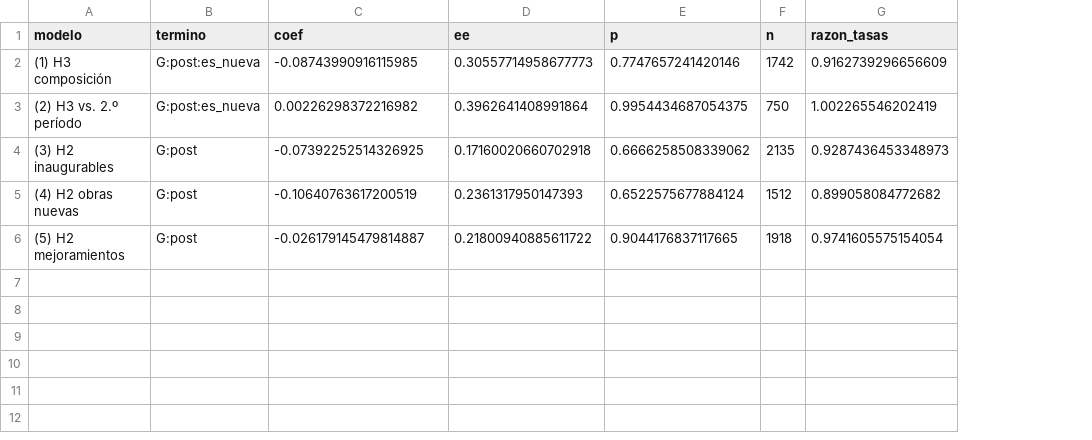
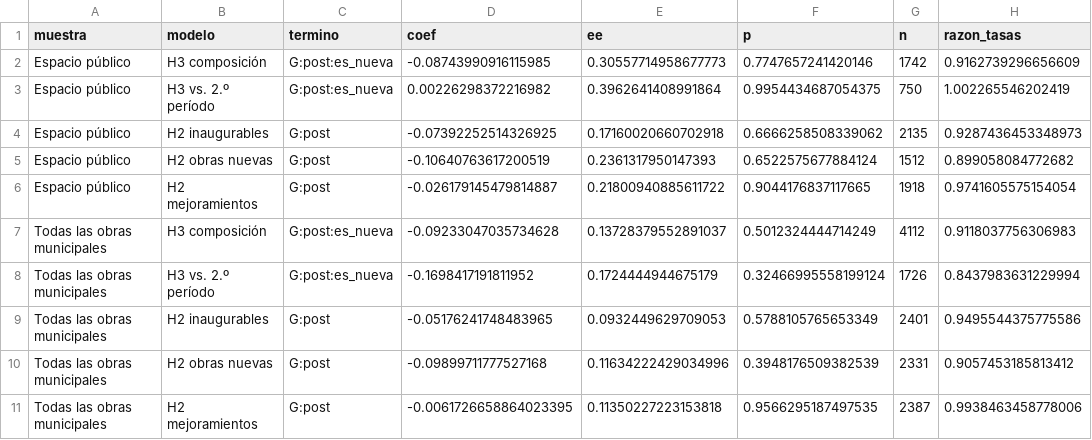
Before and after one commit to jfabregalacoa/econpol_2026, a CSV file: proyects/felipe/datos/h3_resultados.csv, drawn as a sheet; addresses are those after the commit; the diff names each change by its address in the sheet, - before the commit and + after, or states it on an @@ line.

```diff
--- a/proyects/felipe/datos/h3_resultados.csv
+++ b/proyects/felipe/datos/h3_resultados.csv
+column A (muestra), rows 2-6: all Espacio público
-B2 (modelo): (1) H3 composición
+B2 (modelo): H3 composición
-B3 (modelo): (2) H3 vs. 2.º período
+B3 (modelo): H3 vs. 2.º período
-B4 (modelo): (3) H2 inaugurables
+B4 (modelo): H2 inaugurables
-B5 (modelo): (4) H2 obras nuevas
+B5 (modelo): H2 obras nuevas
-B6 (modelo): (5) H2 mejoramientos
+B6 (modelo): H2 mejoramientos
+row 7: Todas las obras municipales | H3 composición | G:post:es_nueva | -0.09233047035734628 | 0.13728379552891037 | 0.5012324444714249 | 4112 | 0.9118037756306983
+row 8: Todas las obras municipales | H3 vs. 2.º período | G:post:es_nueva | -0.1698417191811952 | 0.1724444944675179 | 0.32466995558199124 | 1726 | 0.8437983631229994
+row 9: Todas las obras municipales | H2 inaugurables | G:post | -0.05176241748483965 | 0.0932449629709053 | 0.5788105765653349 | 2401 | 0.9495544375775586
+row 10: Todas las obras municipales | H2 obras nuevas | G:post | -0.09899711777527168 | 0.11634222429034996 | 0.3948176509382539 | 2331 | 0.9057453185813412
+row 11: Todas las obras municipales | H2 mejoramientos | G:post | -0.0061726658864023395 | 0.11350227223153818 | 0.9566295187497535 | 2387 | 0.9938463458778006
```
Also changed, not shown: 3 other files.
